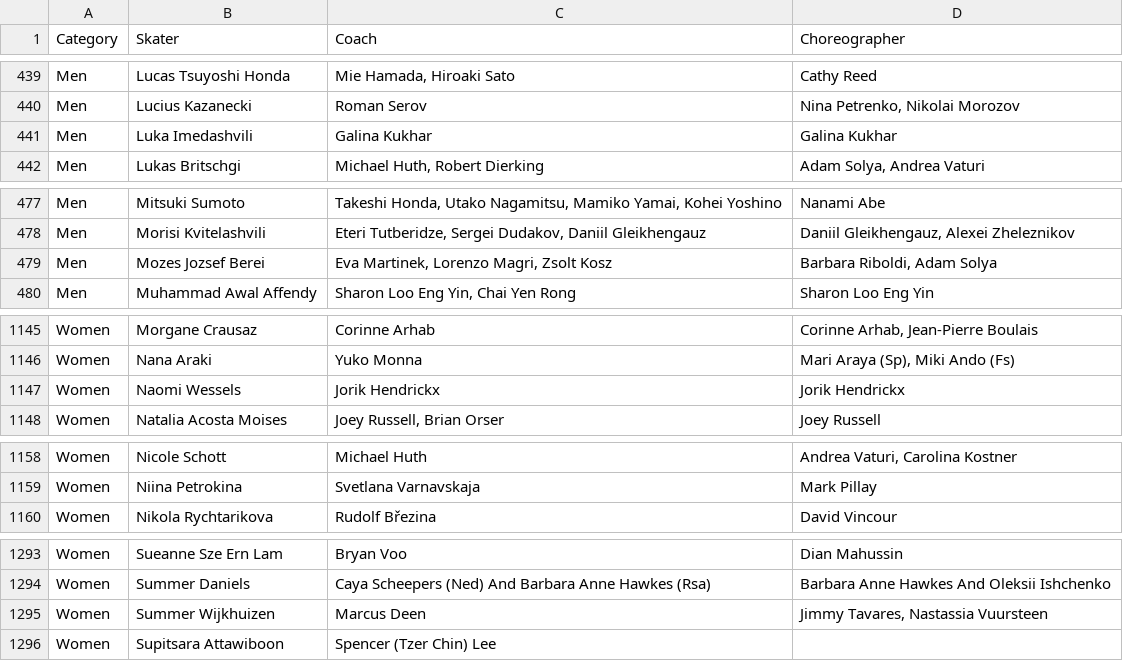
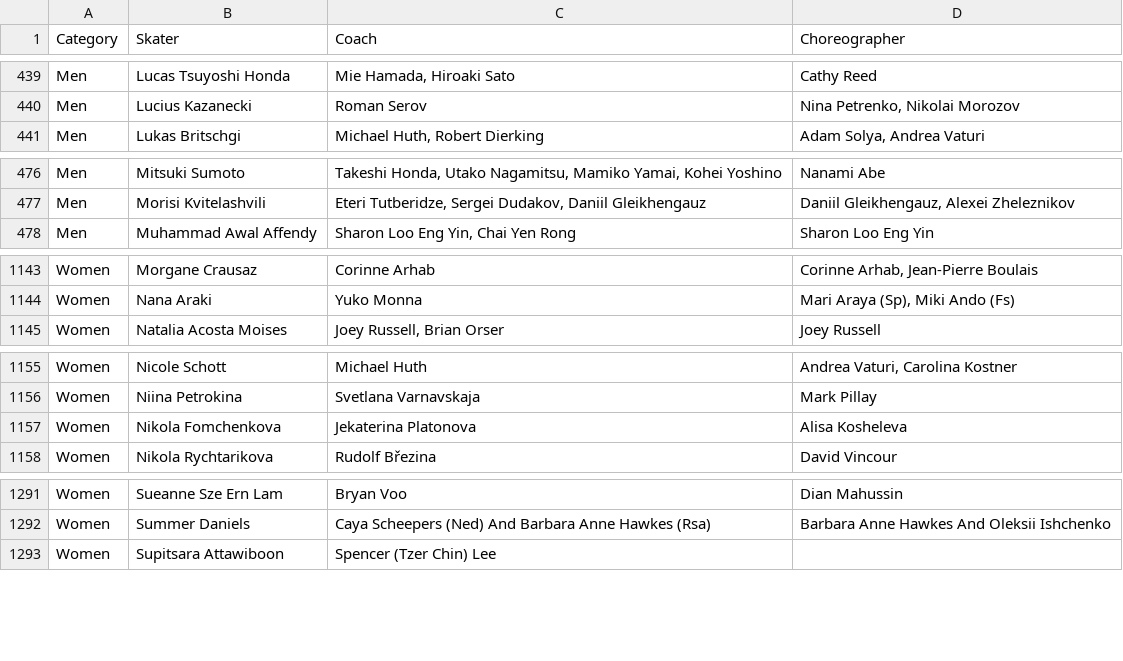
Before and after one commit to edomt/isu-data, a CSV file: data.csv, drawn as a sheet; only a part is shown, gaps mark what is left out; removed rows and columns are numbered as before the commit, all else as after; the diff covers the shown part only; the diff names each change by its address in the sheet, - before the commit and + after, or states it on an @@ line.

Commit message:
ISU: automated update

```diff
--- a/data.csv
+++ b/data.csv
-row 441: Men | Luka Imedashvili | Galina Kukhar | Galina Kukhar
-row 479: Men | Mozes Jozsef Berei | Eva Martinek, Lorenzo Magri, Zsolt Kosz | Barbara Riboldi, Adam Solya
-row 1147: Women | Naomi Wessels | Jorik Hendrickx | Jorik Hendrickx
+row 1157: Women | Nikola Fomchenkova | Jekaterina Platonova | Alisa Kosheleva
-row 1295: Women | Summer Wijkhuizen | Marcus Deen | Jimmy Tavares, Nastassia Vuursteen
```
Also changed, not shown: 23 edited cells elsewhere in this file.
